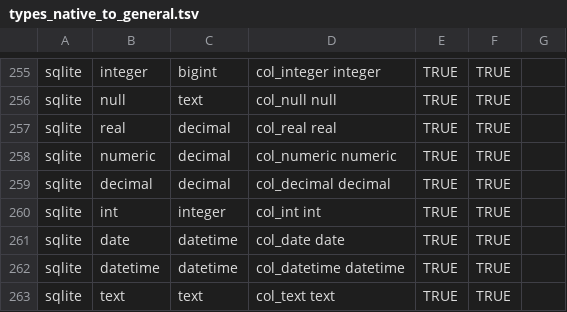
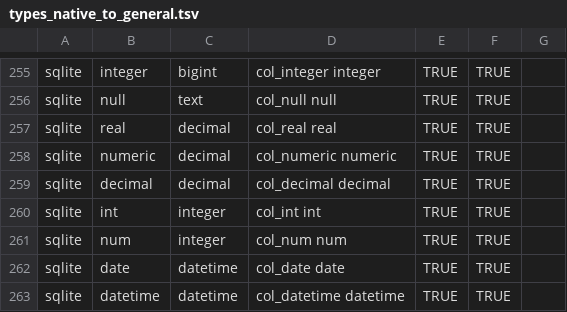
Before and after one commit to flarco/dbio, a TSV file: database/templates/types_native_to_general.tsv, drawn as a sheet; only a part is shown, gaps mark what is left out; the shorter side is filled out with more unchanged rows; the diff names each change by its address in the sheet, - before the commit and + after, or states it on an @@ line.

Commit message:
update sqlite types [nt]

```diff
--- a/database/templates/types_native_to_general.tsv
+++ b/database/templates/types_native_to_general.tsv
+row 261: sqlite | num | integer | col_num num | TRUE | TRUE
```
